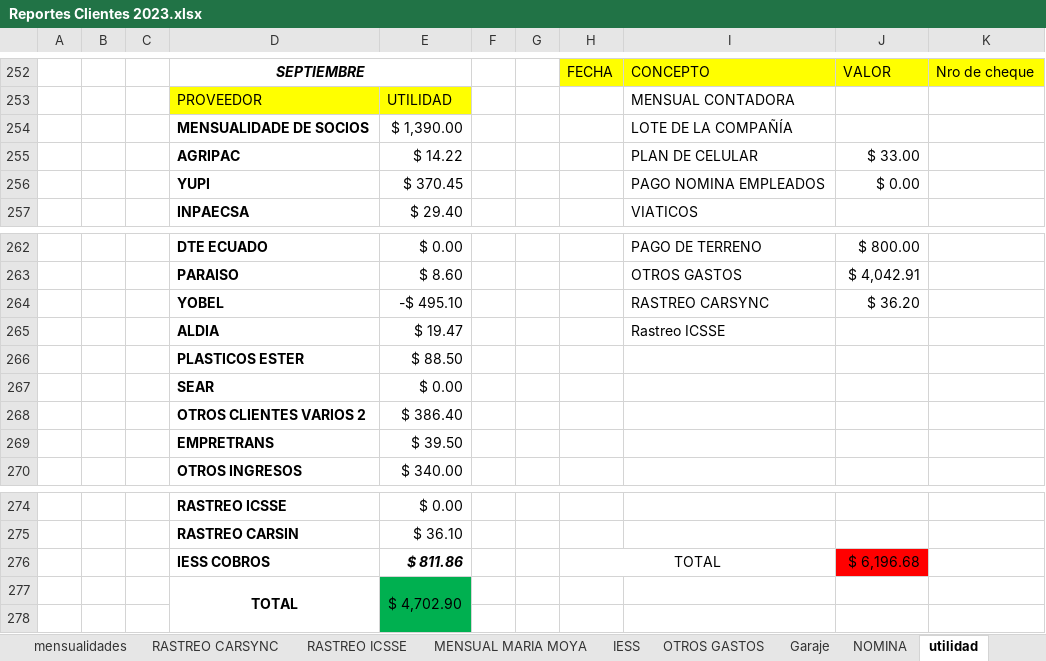
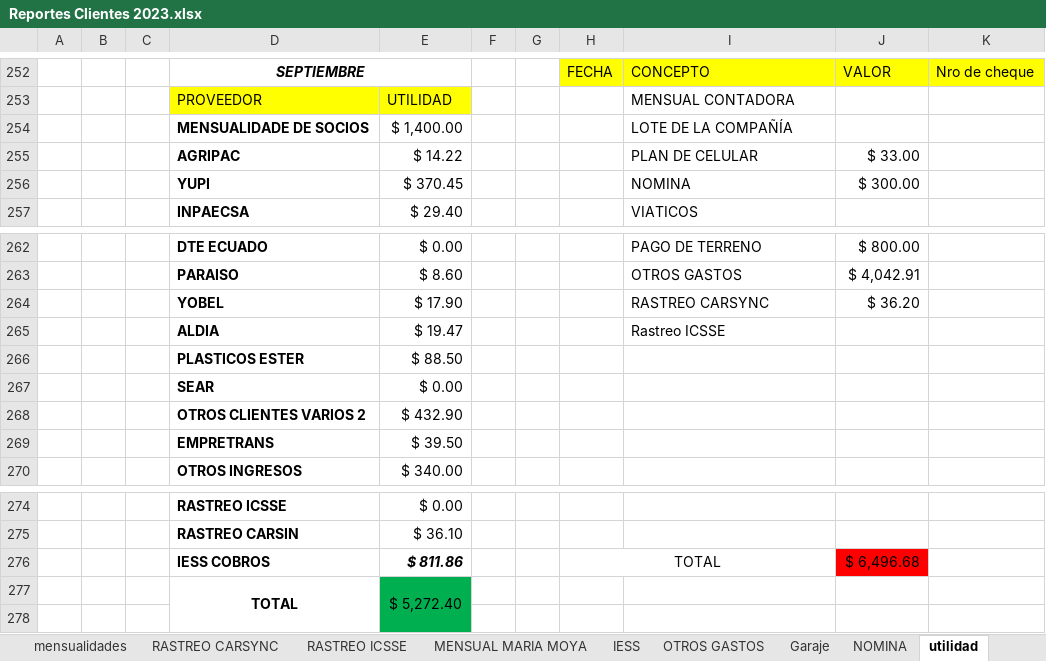
Before and after one commit to ABRILTRANS/OFICINA, an Excel workbook: DOC 2023/Reportes Clientes 2023.xlsx, sheet utilidad, drawn as a sheet; only a part is shown, gaps mark what is left out; values as stored, in another font and other column widths than the file's, no borders; the diff names each change by its address in the sheet, - before the commit and + after, or states it on an @@ line.

```diff
--- a/DOC 2023/Reportes Clientes 2023.xlsx (sheet utilidad)
+++ b/DOC 2023/Reportes Clientes 2023.xlsx (sheet utilidad)
-E254: $ 1,390.00
+E254: $ 1,400.00
-I256: PAGO NOMINA EMPLEADOS
+I256: NOMINA
-J256: $ 0.00
+J256: $ 300.00
-E264: -$ 495.10
+E264: $ 17.90
-E268: $ 386.40
+E268: $ 432.90
-J276: $ 6,196.68
+J276: $ 6,496.68
-E277: $ 4,702.90
+E277: $ 5,272.40
```
Also changed, not shown: sheet OTROS CLIENTES 2., sheet FLUJO DE CAJA, sheet YOBEL, sheet mensualidades, formulas that keep their value, DOC 2023/BANCOS.xlsx, 1 other file.
